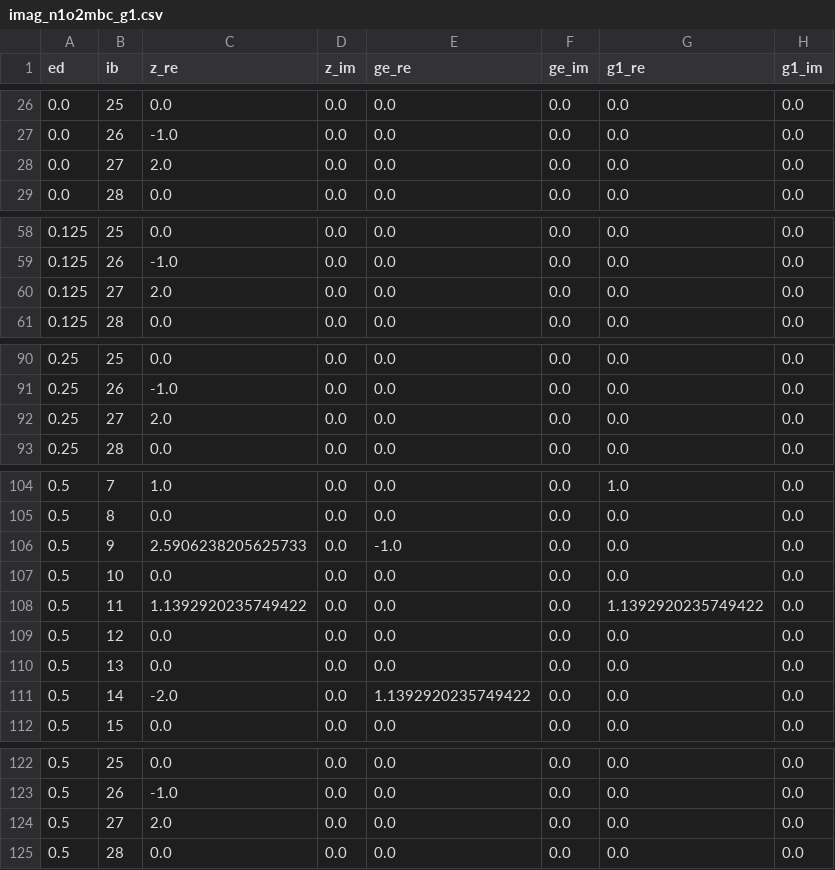
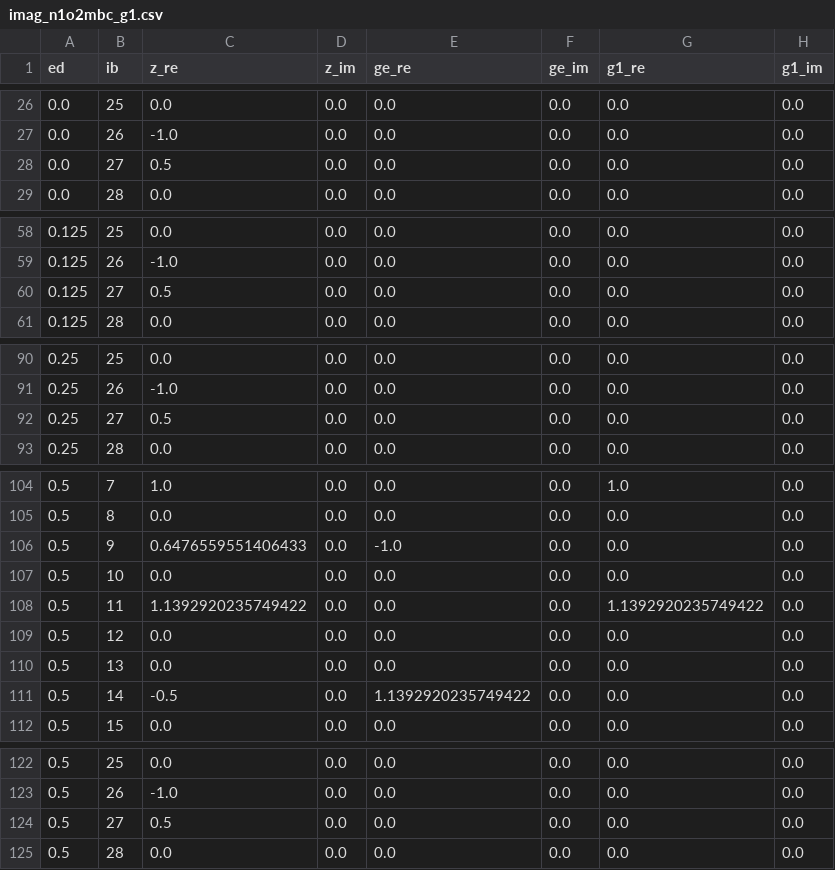
Before and after one commit to guochu/GTEMPO, a CSV file: benchmark/exactif/validation/imag_n1o2mbc_g1.csv, drawn as a sheet; only a part is shown, gaps mark what is left out; the diff covers the shown part only.

```diff
--- a/benchmark/exactif/validation/imag_n1o2mbc_g1.csv
+++ b/benchmark/exactif/validation/imag_n1o2mbc_g1.csv
@@ -27,3 +27,3 @@ ed,ib,z_re,z_im,ge_re,ge_im,g1_re,g1_im
 0.0,26,-1.0,0.0,0.0,0.0,0.0,0.0
-0.0,27,2.0,0.0,0.0,0.0,0.0,0.0
+0.0,27,0.5,0.0,0.0,0.0,0.0,0.0
 0.0,28,0.0,0.0,0.0,0.0,0.0,0.0
@@ -59,3 +59,3 @@ ed,ib,z_re,z_im,ge_re,ge_im,g1_re,g1_im
 0.125,26,-1.0,0.0,0.0,0.0,0.0,0.0
-0.125,27,2.0,0.0,0.0,0.0,0.0,0.0
+0.125,27,0.5,0.0,0.0,0.0,0.0,0.0
 0.125,28,0.0,0.0,0.0,0.0,0.0,0.0
@@ -91,3 +91,3 @@ ed,ib,z_re,z_im,ge_re,ge_im,g1_re,g1_im
 0.25,26,-1.0,0.0,0.0,0.0,0.0,0.0
-0.25,27,2.0,0.0,0.0,0.0,0.0,0.0
+0.25,27,0.5,0.0,0.0,0.0,0.0,0.0
 0.25,28,0.0,0.0,0.0,0.0,0.0,0.0
@@ -105,3 +105,3 @@ ed,ib,z_re,z_im,ge_re,ge_im,g1_re,g1_im
 0.5,8,0.0,0.0,0.0,0.0,0.0,0.0
-0.5,9,2.5906238205625733,0.0,-1.0,0.0,0.0,0.0
+0.5,9,0.6476559551406433,0.0,-1.0,0.0,0.0,0.0
 0.5,10,0.0,0.0,0.0,0.0,0.0,0.0
@@ -110,3 +110,3 @@ ed,ib,z_re,z_im,ge_re,ge_im,g1_re,g1_im
 0.5,13,0.0,0.0,0.0,0.0,0.0,0.0
-0.5,14,-2.0,0.0,1.1392920235749422,0.0,0.0,0.0
+0.5,14,-0.5,0.0,1.1392920235749422,0.0,0.0,0.0
 0.5,15,0.0,0.0,0.0,0.0,0.0,0.0
@@ -123,3 +123,3 @@ ed,ib,z_re,z_im,ge_re,ge_im,g1_re,g1_im
 0.5,26,-1.0,0.0,0.0,0.0,0.0,0.0
-0.5,27,2.0,0.0,0.0,0.0,0.0,0.0
+0.5,27,0.5,0.0,0.0,0.0,0.0,0.0
 0.5,28,0.0,0.0,0.0,0.0,0.0,0.0
```
Also changed, not shown: 6 edited cells elsewhere in this file, benchmark/exactif/validation/imag_n1o2mbc_g2.csv, benchmark/exactif/validation/imag_n1o2mbc_h2.csv, 2 other files.
